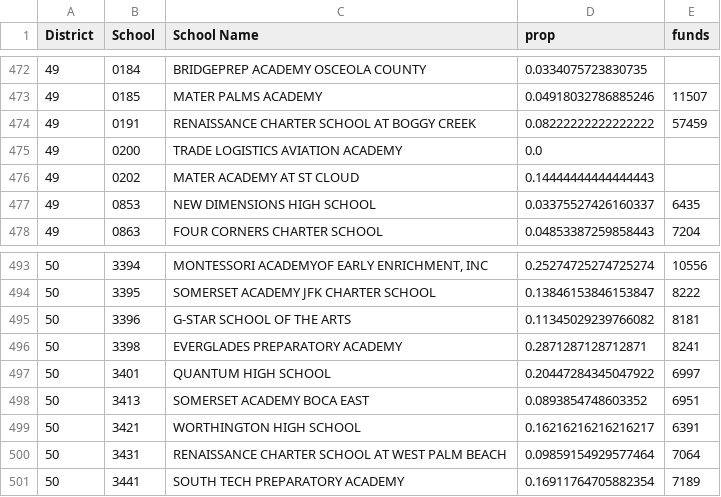
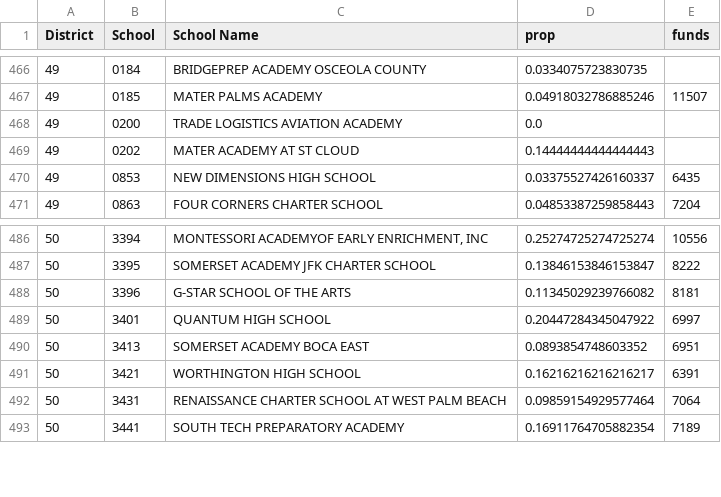
Before and after one commit to JesseSilverberg/edustat, a CSV file: charterFunds.csv, drawn as a sheet; only a part is shown, gaps mark what is left out; the diff covers the shown part only.

```diff
--- a/charterFunds.csv
+++ b/charterFunds.csv
@@ -473,3 +467,2 @@ District,School,School Name,prop,funds
 49,0185,MATER PALMS ACADEMY,0.04918032786885246,11507
-49,0191,RENAISSANCE CHARTER SCHOOL AT BOGGY CREEK,0.08222222222222222,57459
 49,0200,TRADE LOGISTICS AVIATION ACADEMY,0.0
@@ -495,3 +488,2 @@ District,School,School Name,prop,funds
 50,3396,G-STAR SCHOOL OF THE ARTS,0.11345029239766082,8181
-50,3398,EVERGLADES PREPARATORY ACADEMY,0.2871287128712871,8241
 50,3401,QUANTUM HIGH SCHOOL,0.20447284345047922,6997
```
Also changed, not shown: 6 removed rows elsewhere in this file, clusters.csv, data/remove.csv, 5 other files.
